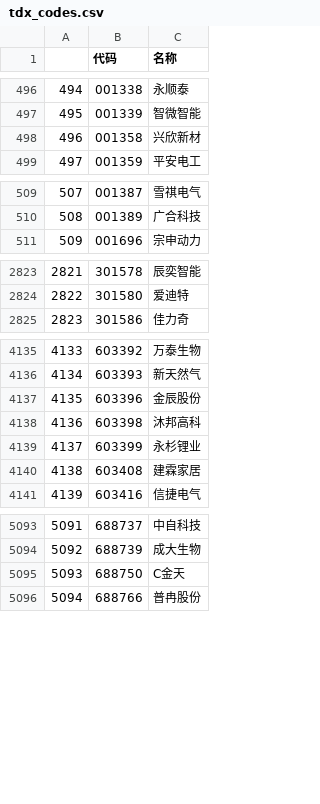
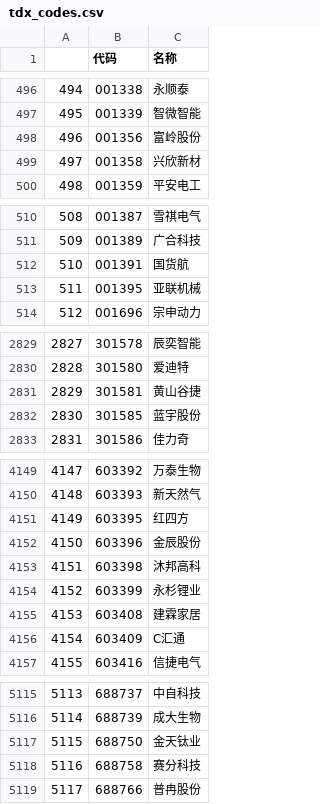
Before and after one commit to nessessary/autoxd, a CSV file: autoxd/datas/tdx_codes.csv, drawn as a sheet; only a part is shown, gaps mark what is left out; addresses are those after the commit; the diff covers the shown part only; the diff names each change by its address in the sheet, - before the commit and + after, or states it on an @@ line.

```diff
--- a/autoxd/datas/tdx_codes.csv
+++ b/autoxd/datas/tdx_codes.csv
+row 498: 496 | 001356 | 富岭股份
@@ column A renumbered from row 499 down @@
+row 512: 510 | 001391 | 国货航
+row 513: 511 | 001395 | 亚联机械
+row 2831: 2829 | 301581 | 黄山谷捷
+row 2832: 2830 | 301585 | 蓝宇股份
@@ row 5115 moved to row 4151: 4149 @@
+row 4156: 4154 | 603409 | C汇通
-C5117 (名称): C金天
+C5117 (名称): 金天钛业
+row 5118: 5116 | 688758 | 赛分科技
```
Also changed, not shown: 21 added rows, 5 removed rows, 3 moved rows and 27 edited cells elsewhere in this file, autoxd/datas/tdx_beizhen_codes.csv, autoxd/datas/tdx_gan_codes.csv, 3 other files.
